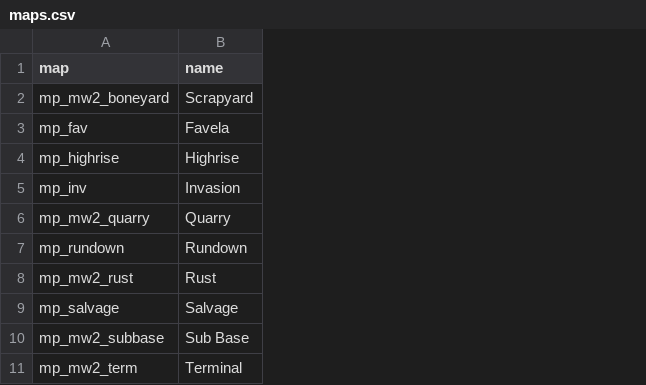
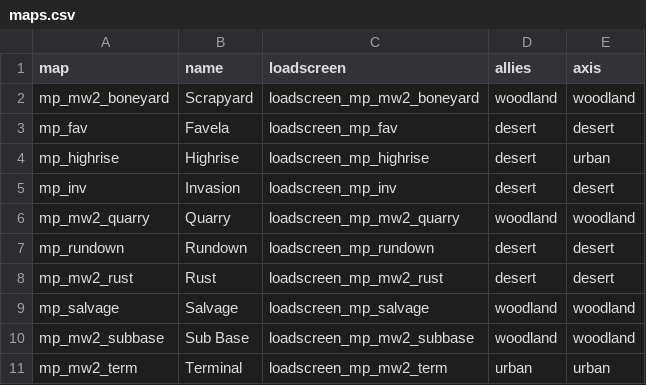
Before and after one commit to xshxdex98/COD-Unlimited, a CSV file: mod/maps.csv, drawn as a sheet; only a part is shown; the diff names each change by its address in the sheet, - before the commit and + after, or states it on an @@ line.

Commit message:
Shipped maps get mapsTable rows; tools no longer half-install over a running game
In-game menus name the map and _teams.gsc picks soldier models from mp/mapsTable.csv. Maps
missing from it got desert soldiers, which put marines and arabs on maps whose own script sets
SAS against Russians (Scrapyard, Terminal, Grid, Summit...). The build now appends a row per
shipped map after the dumped stock table, with the soldier types each map's script sets and its
loading screen, both read from the map's files and kept in mod/maps.csv.

install_maps used rmtree with ignore_errors, which removed everything but the files a running game
held open. It now copies over the old files and removes leftovers last, and the content build
installs the iwd, which the game keeps open, before the fastfile.

```diff
--- a/mod/maps.csv
+++ b/mod/maps.csv
+column C (loadscreen), rows 2-11: loadscreen_mp_mw2_boneyard | loadscreen_mp_fav | loadscreen_mp_highrise | loadscreen_mp_inv | loadscreen_mp_mw2_quarry | loadscreen_mp_rundown | loadscreen_mp_mw2_rust | loadscreen_mp_salvage | loadscreen_mp_mw2_subbase | loadscreen_mp_mw2_term
+column D (allies), rows 2-11: woodland | desert | desert | desert | woodland | desert | desert | woodland | woodland | urban
+column E (axis), rows 2-11: woodland | desert | urban | desert | woodland | desert | desert | woodland | woodland | urban
```
Also changed, not shown: 2 other files.
